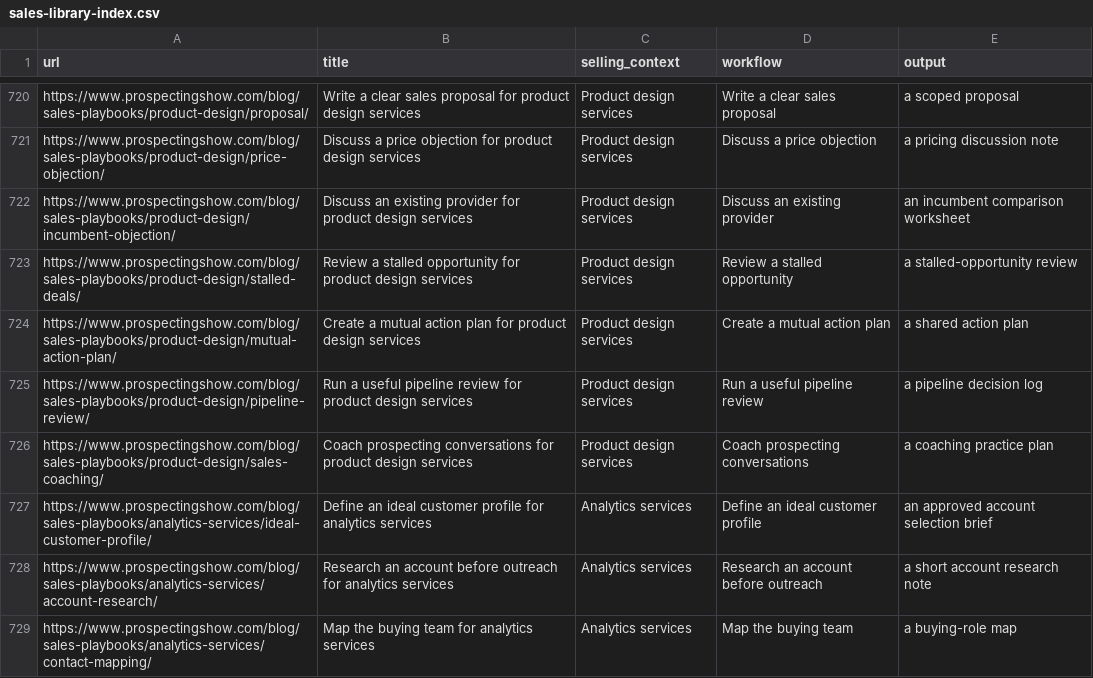
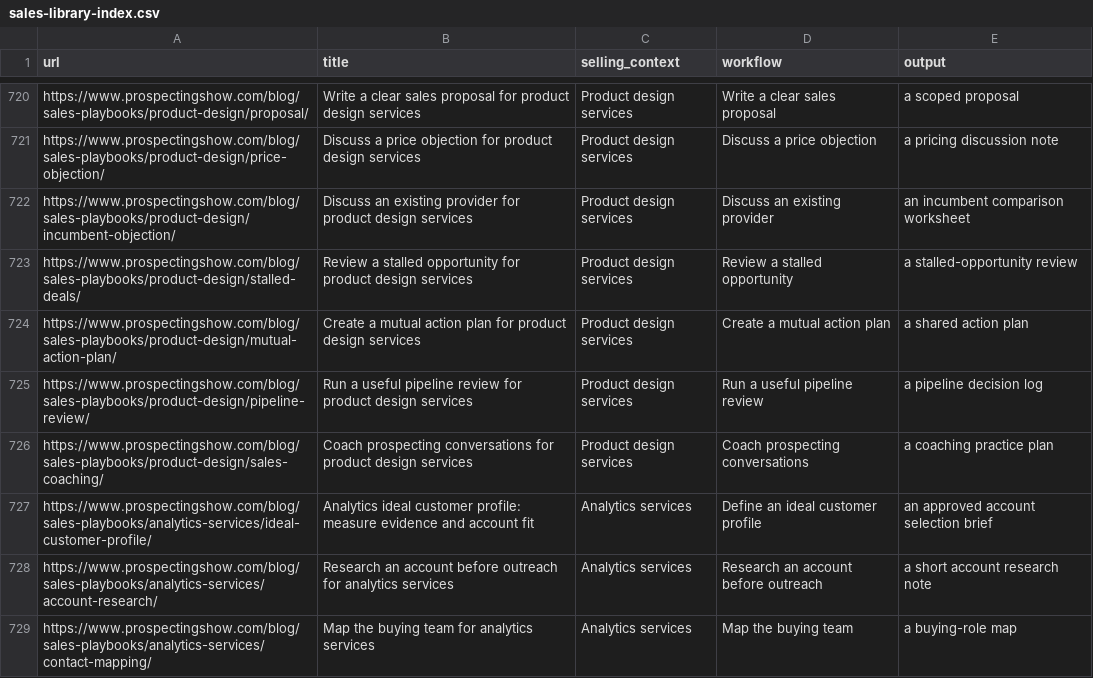
Before and after one commit to drconnorrobertson/the-prospecting-show, a CSV file: sales-library-index.csv, drawn as a sheet; only a part is shown, gaps mark what is left out.

Commit message:
Develop analytics customer-profile evidence and measurement exercise

```diff
--- a/sales-library-index.csv
+++ b/sales-library-index.csv
@@ -726,3 +726,3 @@ https://www.prospectingshow.com/blog/sales-playbooks/product-design/pipeline-rev
 https://www.prospectingshow.com/blog/sales-playbooks/product-design/sales-coaching/,Coach prospecting conversations for product design services,Product design services,Coach prospecting conversations,a coaching practice plan
-https://www.prospectingshow.com/blog/sales-playbooks/analytics-services/ideal-customer-profile/,Define an ideal customer profile for analytics services,Analytics services,Define an ideal customer profile,an approved account selection brief
+https://www.prospectingshow.com/blog/sales-playbooks/analytics-services/ideal-customer-profile/,Analytics ideal customer profile: measure evidence and account fit,Analytics services,Define an ideal customer profile,an approved account selection brief
 https://www.prospectingshow.com/blog/sales-playbooks/analytics-services/account-research/,Research an account before outreach for analytics services,Analytics services,Research an account before outreach,a short account research note
```
Also changed, not shown: 6 other files.
